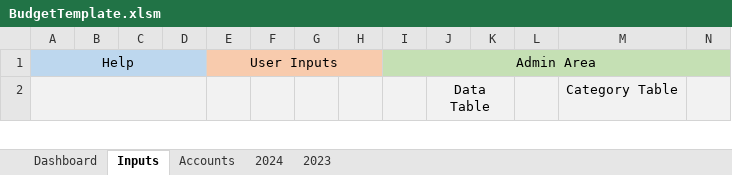
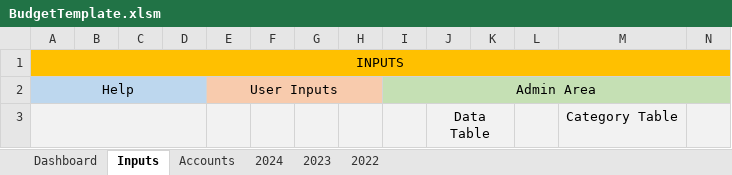
Before and after one commit to crazymugg/BudgetTemplate, an Excel workbook: BudgetTemplate.xlsm, sheet Inputs, drawn as a sheet; only a part is shown; values as stored, in another font and other column widths than the file's, no borders; charts and pictures and table styles not drawn; rows hold the shown columns only; the diff names each change by its address in the sheet, - before the commit and + after, or states it on an @@ line.

```diff
--- a/BudgetTemplate.xlsm (sheet Inputs)
+++ b/BudgetTemplate.xlsm (sheet Inputs)
+sheet tab: 2022
+row 1: INPUTS
```
Also changed, not shown: charts or pictures, 6 other files.
